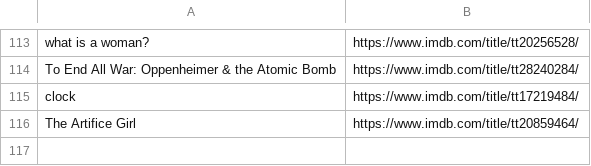
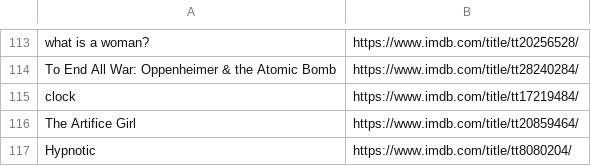
Before and after one commit to kusti420/420recommendations, a CSV file: kusti420recommendations/movies.csv, drawn as a sheet; only a part is shown, gaps mark what is left out; the diff names each change by its address in the sheet, - before the commit and + after, or states it on an @@ line.

Commit message:
idk

```diff
--- a/kusti420recommendations/movies.csv
+++ b/kusti420recommendations/movies.csv
+row 117: Hypnotic | https://www.imdb.com/title/tt8080204/
```
